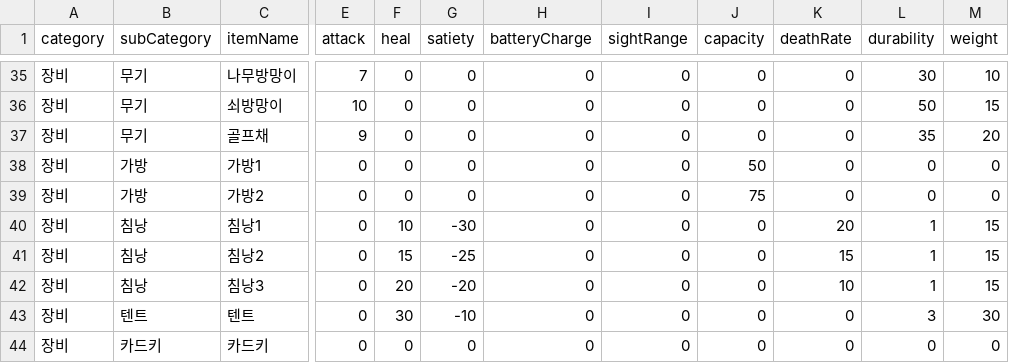
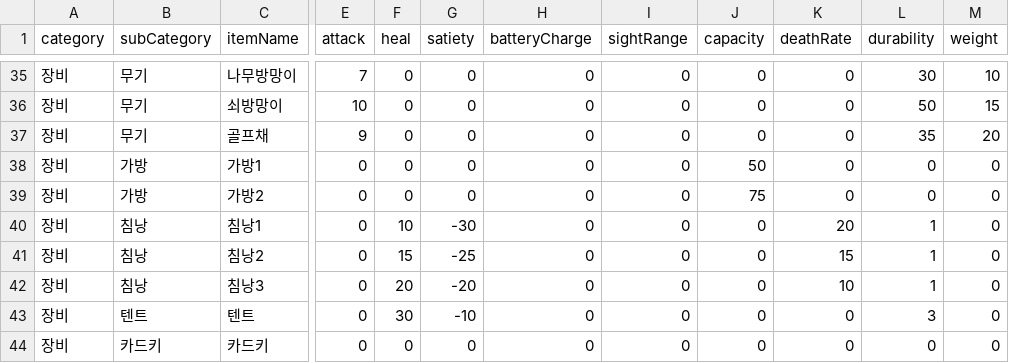
Before and after one commit to WednesStudio/SuyoStore, a CSV file: SuyoStore/Assets/1.Scripts/Item/Resources/Data/itemDatabase.csv, drawn as a sheet; only a part is shown, gaps mark what is left out; the diff names each change by its address in the sheet, - before the commit and + after, or states it on an @@ line.

Commit message:
Update itemDatabase.csv
필수품의 무게가 0이 되도록 수정

```diff
--- a/SuyoStore/Assets/1.Scripts/Item/Resources/Data/itemDatabase.csv
+++ b/SuyoStore/Assets/1.Scripts/Item/Resources/Data/itemDatabase.csv
-M40:M42 (weight): 15
+M40:M42 (weight): 0
-M43 (weight): 30
+M43 (weight): 0
```
